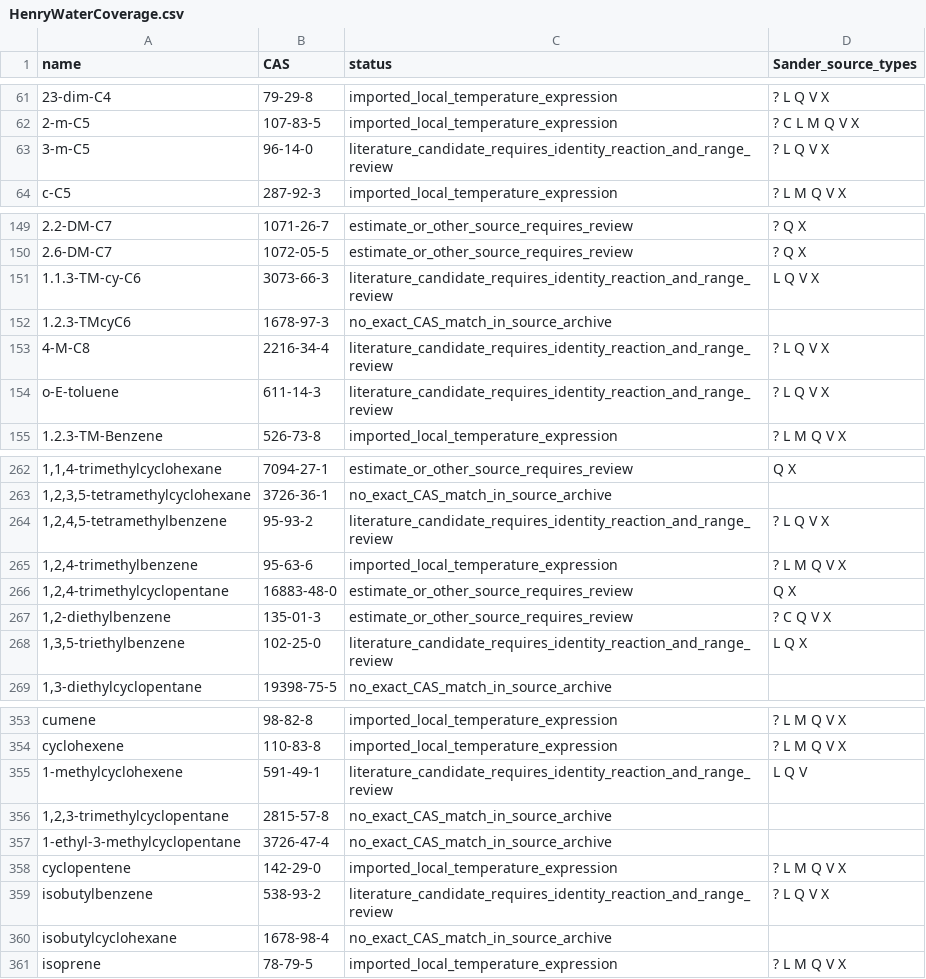
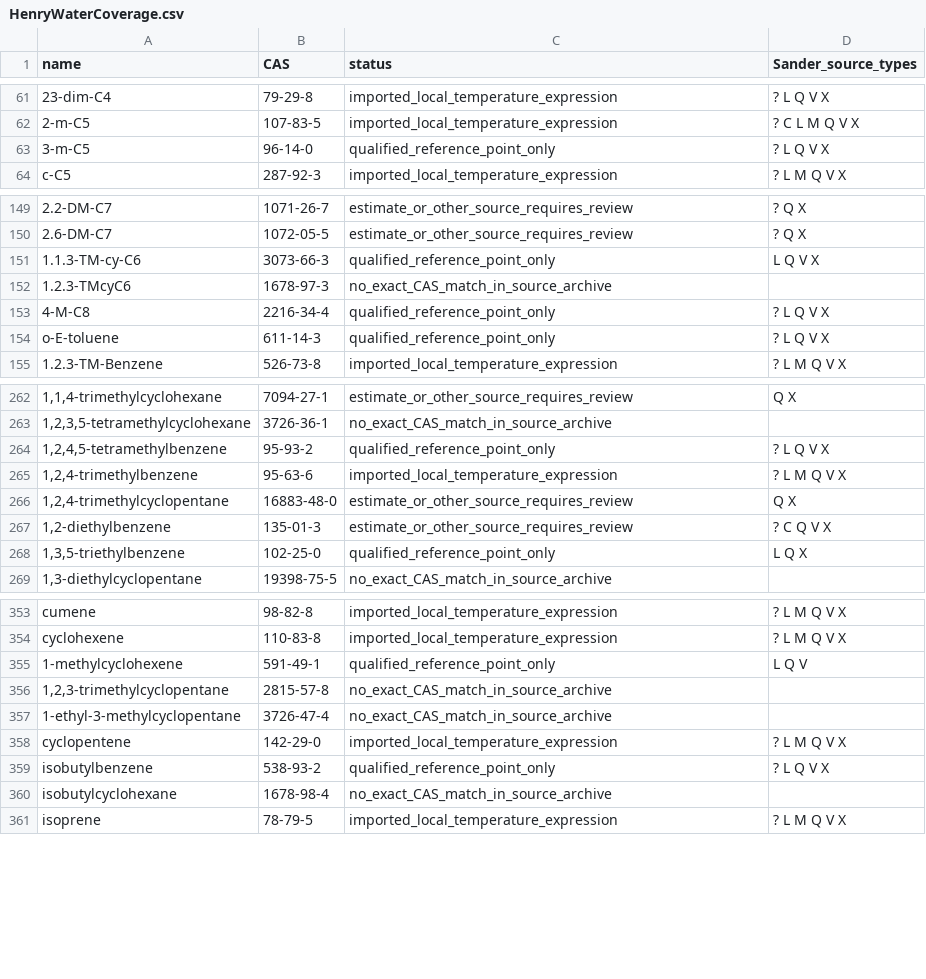
Before and after one commit to equinor/neqsim, a CSV file: src/main/resources/data/HenryWaterCoverage.csv, drawn as a sheet; only a part is shown, gaps mark what is left out; the diff covers the shown part only; the diff names each change by its address in the sheet, - before the commit and + after, or states it on an @@ line.

Commit message:
feat(thermo): add qualified Henry reference points

```diff
--- a/src/main/resources/data/HenryWaterCoverage.csv
+++ b/src/main/resources/data/HenryWaterCoverage.csv
-C63 (status): literature_candidate_requires_identity_reaction_and_range_review
+C63 (status): qualified_reference_point_only
-C151 (status): literature_candidate_requires_identity_reaction_and_range_review
+C151 (status): qualified_reference_point_only
-C153:C154 (status): literature_candidate_requires_identity_reaction_and_range_review
+C153:C154 (status): qualified_reference_point_only
-C264 (status): literature_candidate_requires_identity_reaction_and_range_review
+C264 (status): qualified_reference_point_only
-C268 (status): literature_candidate_requires_identity_reaction_and_range_review
+C268 (status): qualified_reference_point_only
-C355 (status): literature_candidate_requires_identity_reaction_and_range_review
+C355 (status): qualified_reference_point_only
-C359 (status): literature_candidate_requires_identity_reaction_and_range_review
+C359 (status): qualified_reference_point_only
```
Also changed, not shown: 20 edited cells elsewhere in this file, 7 other files.
